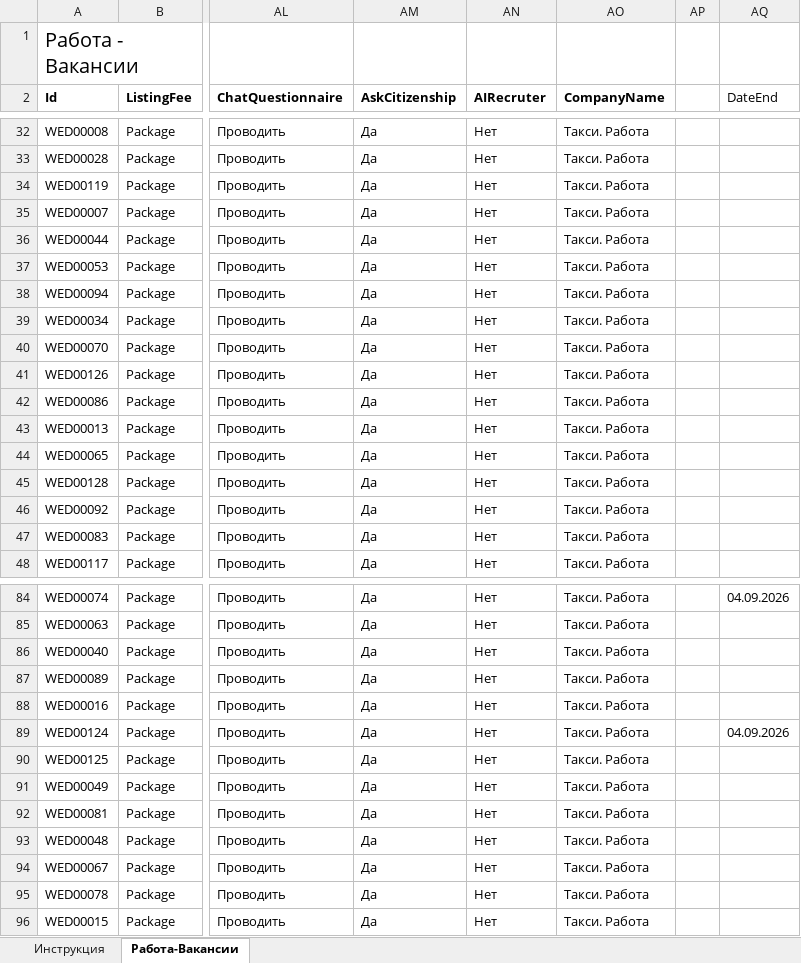
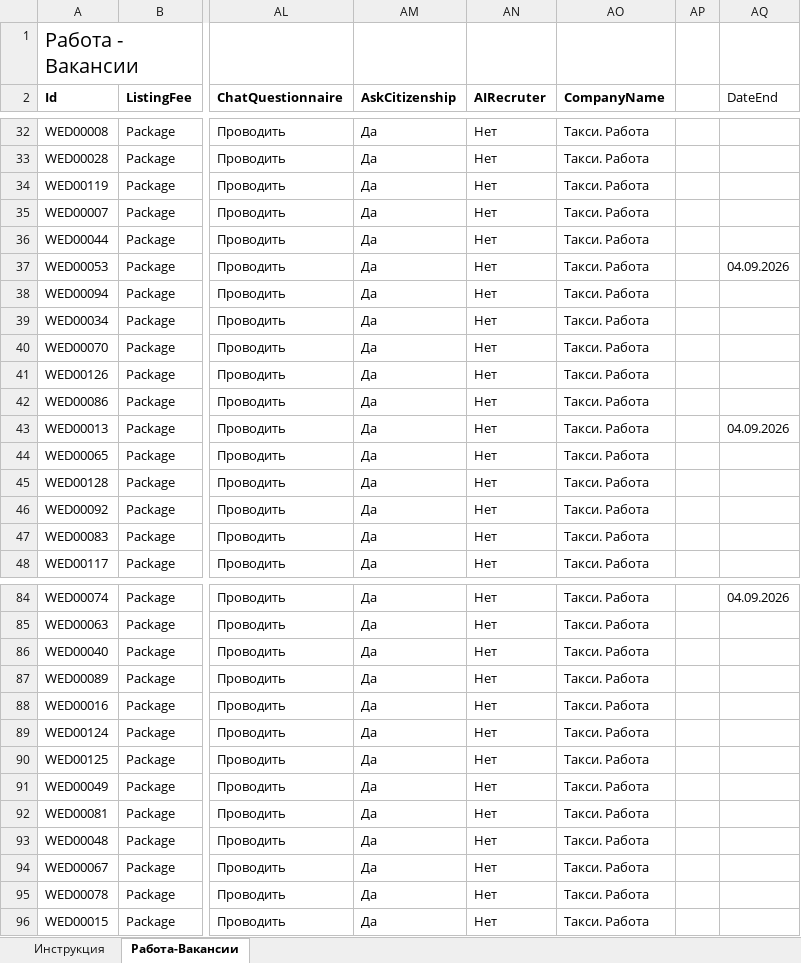
Before and after one commit to CroupMK/avito-feed, an Excel workbook: feeds/f282a63ee9.xlsx, sheet Работа-Вакансии, drawn as a sheet; only a part is shown, gaps mark what is left out; values as stored, in another font and other column widths than the file's, no borders; the diff names each change by its address in the sheet, - before the commit and + after, or states it on an @@ line.

Commit message:
Снятие по подтверждению в Telegram

```diff
--- a/feeds/f282a63ee9.xlsx (sheet Работа-Вакансии)
+++ b/feeds/f282a63ee9.xlsx (sheet Работа-Вакансии)
-AQ37 (DateEnd): (empty)
+AQ37 (DateEnd): 04.09.2026
-AQ43 (DateEnd): (empty)
+AQ43 (DateEnd): 04.09.2026
-AQ89 (DateEnd): 04.09.2026
+AQ89 (DateEnd): (empty)
```
